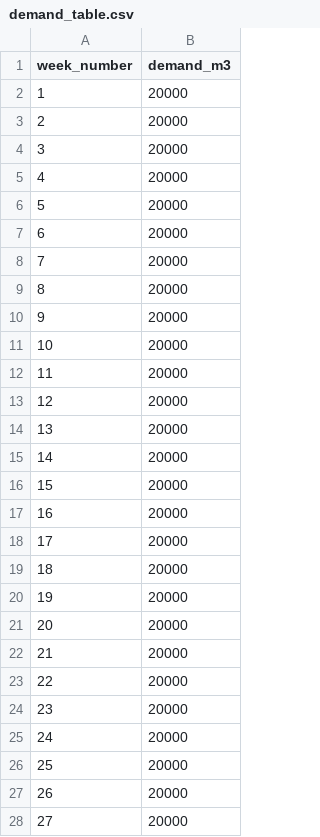
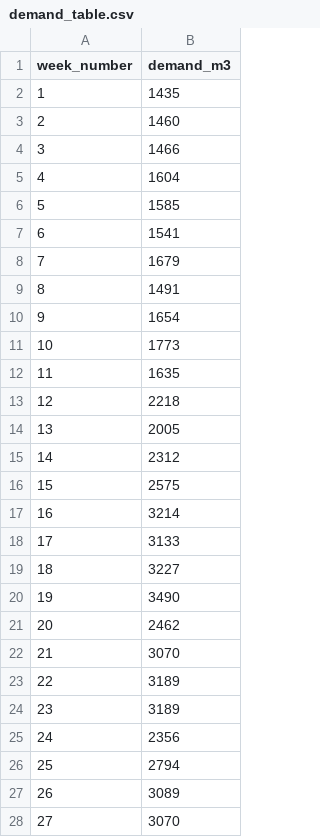
Before and after one commit to lizardsystem/controlnext, a CSV file: demand_table.csv, drawn as a sheet; only a part is shown; the diff covers the shown part only.

Commit message:
update demand table

```diff
--- a/demand_table.csv
+++ b/demand_table.csv
@@ -1,28 +1,28 @@
 week_number;demand_m3
-1;20000
-2;20000
-3;20000
-4;20000
-5;20000
-6;20000
-7;20000
-8;20000
-9;20000
-10;20000
-11;20000
-12;20000
-13;20000
-14;20000
-15;20000
-16;20000
-17;20000
-18;20000
-19;20000
-20;20000
-21;20000
-22;20000
-23;20000
-24;20000
-25;20000
-26;20000
-27;20000
+1;1435
+2;1460
+3;1466
+4;1604
+5;1585
+6;1541
+7;1679
+8;1491
+9;1654
+10;1773
+11;1635
+12;2218
+13;2005
+14;2312
+15;2575
+16;3214
+17;3133
+18;3227
+19;3490
+20;2462
+21;3070
+22;3189
+23;3189
+24;2356
+25;2794
+26;3089
+27;3070
```
Also changed, not shown: 25 edited cells elsewhere in this file.
